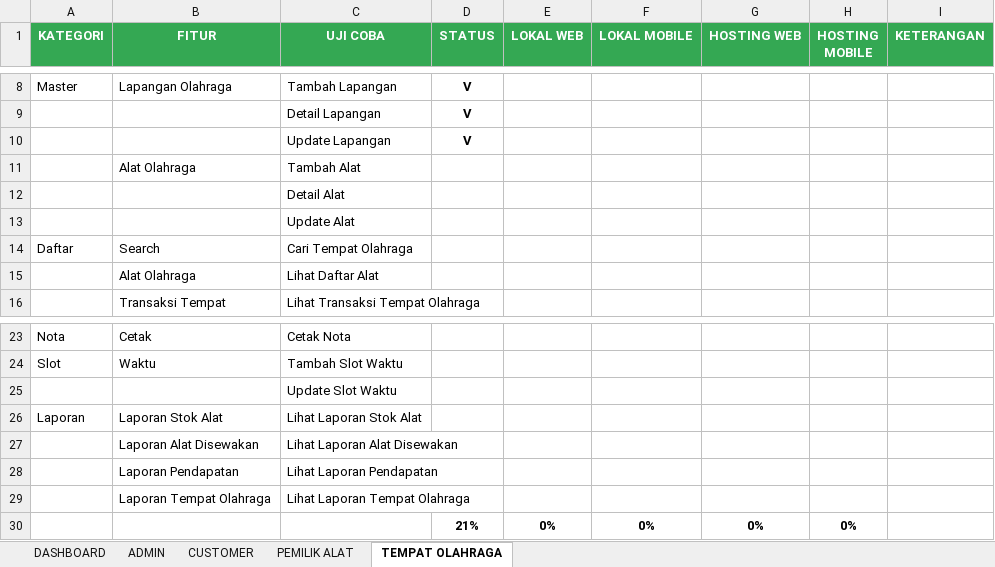
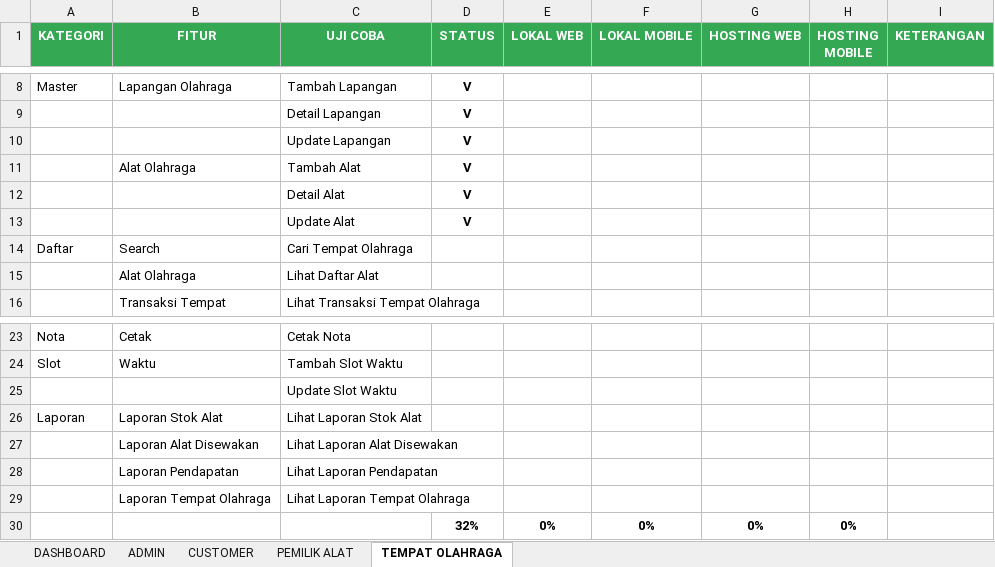
Before and after one commit to mariayerossi/TugasAkhir_Jiayoouu, an Excel workbook: CHECKLIST DEVELOPMENT & TESTING.xlsx, sheet TEMPAT OLAHRAGA, drawn as a sheet; only a part is shown, gaps mark what is left out; values as stored, in another font and other column widths than the file's, no borders; conditional formats and table styles not drawn; the diff names each change by its address in the sheet, - before the commit and + after, or states it on an @@ line.

Commit message:
edit alat di tempat done

```diff
--- a/CHECKLIST DEVELOPMENT & TESTING.xlsx (sheet TEMPAT OLAHRAGA)
+++ b/CHECKLIST DEVELOPMENT & TESTING.xlsx (sheet TEMPAT OLAHRAGA)
-D11:D13 (STATUS): (empty)
+D11:D13 (STATUS): V
-D30 (STATUS): 21%
+D30 (STATUS): 32%
```
Also changed, not shown: sheet DASHBOARD, 8 other files.
